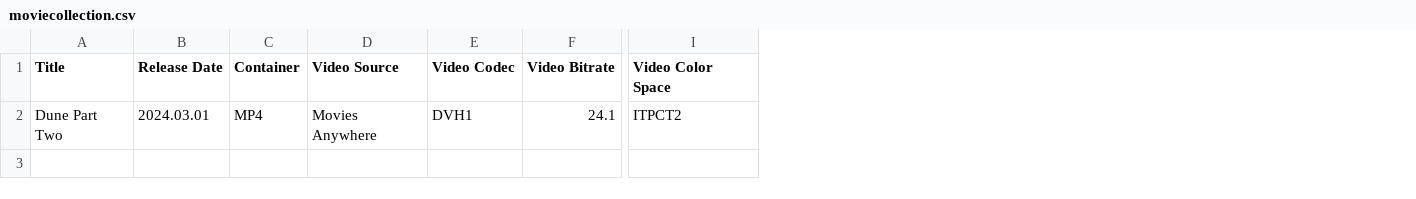
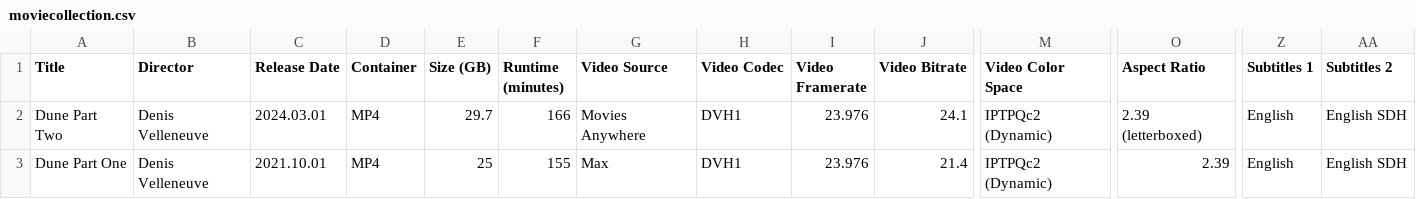
Before and after one commit to shreytyagi/shreytyagi, a CSV file: data/moviecollection.csv, drawn as a sheet; only a part is shown, gaps mark what is left out; addresses are those after the commit; rows hold the shown columns only; the diff names each change by its address in the sheet, - before the commit and + after, or states it on an @@ line.

```diff
--- a/data/moviecollection.csv
+++ b/data/moviecollection.csv
+column B (Director), row 2: Denis Velleneuve
+column E (Size (GB)), row 2: 29.7
+column F (Runtime (minutes)), row 2: 166
+column I (Video Framerate), row 2: 23.976
+column O (Aspect Ratio), row 2: 2.39 (letterboxed)
+column Z (Subtitles 1), row 2: English
+column AA (Subtitles 2), row 2: English SDH
-M2 (Video Color Space): ITPCT2
+M2 (Video Color Space): IPTPQc2 (Dynamic)
+row 3: Dune Part One | Denis Velleneuve | 2021.10.01 | MP4 | 25 | 155 | Max | DVH1 | 23.976 | 21.4 | IPTPQc2 (Dynamic) | 2.39 | English | English SDH
```
